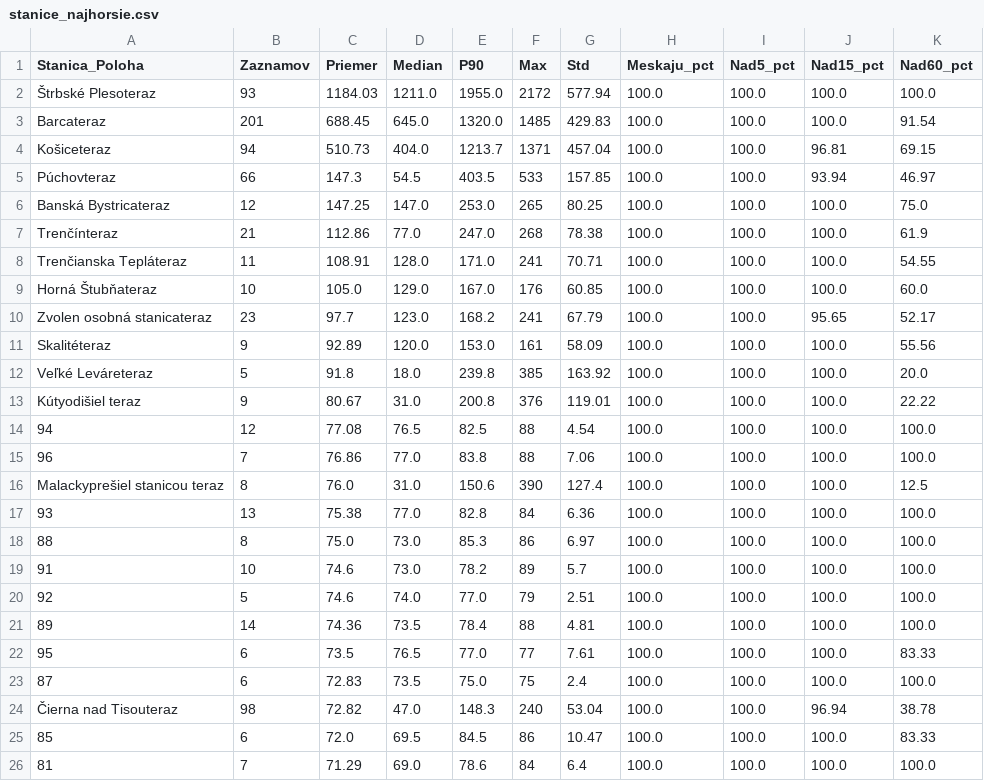
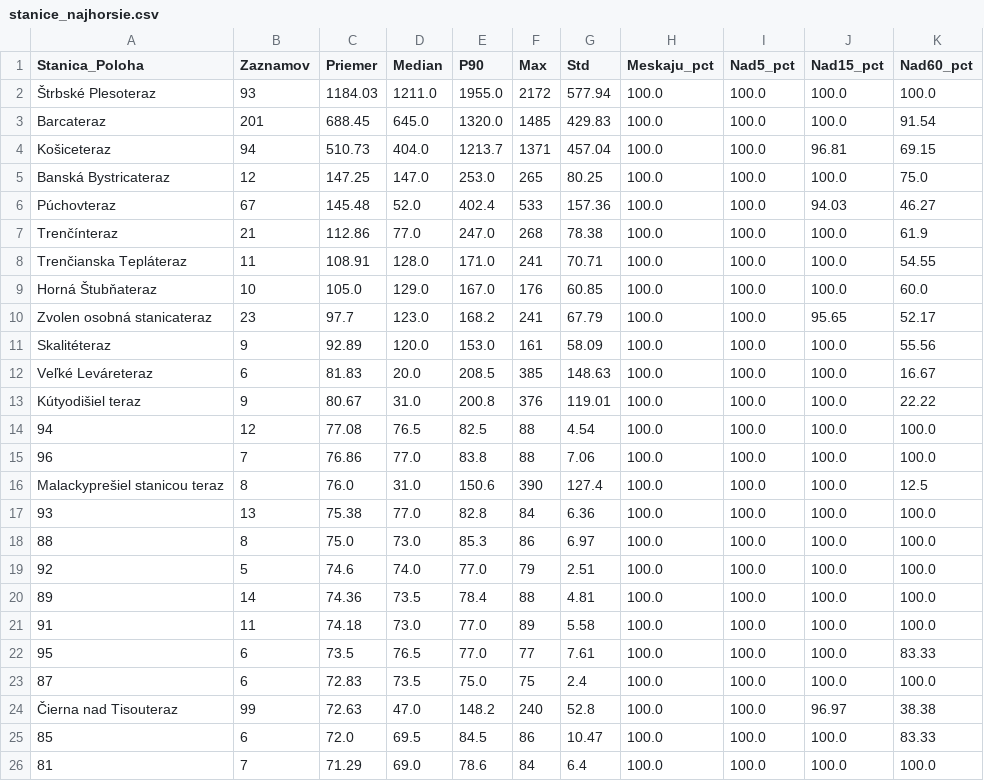
Before and after one commit to lalasonycierny/idos-meskanie, a CSV file: statistiky/stanice_najhorsie.csv, drawn as a sheet.

```diff
--- a/statistiky/stanice_najhorsie.csv
+++ b/statistiky/stanice_najhorsie.csv
@@ -4,4 +4,4 @@ Barcateraz;201;688.45;645.0;1320.0;1485;429.83;100.0;100.0;100.0;91.54
 Košiceteraz;94;510.73;404.0;1213.7;1371;457.04;100.0;100.0;96.81;69.15
-Púchovteraz;66;147.3;54.5;403.5;533;157.85;100.0;100.0;93.94;46.97
 Banská Bystricateraz;12;147.25;147.0;253.0;265;80.25;100.0;100.0;100.0;75.0
+Púchovteraz;67;145.48;52.0;402.4;533;157.36;100.0;100.0;94.03;46.27
 Trenčínteraz;21;112.86;77.0;247.0;268;78.38;100.0;100.0;100.0;61.9
@@ -11,3 +11,3 @@ Zvolen osobná stanicateraz;23;97.7;123.0;168.2;241;67.79;100.0;100.0;95.65;52.1
 Skalitéteraz;9;92.89;120.0;153.0;161;58.09;100.0;100.0;100.0;55.56
-Veľké Leváreteraz;5;91.8;18.0;239.8;385;163.92;100.0;100.0;100.0;20.0
+Veľké Leváreteraz;6;81.83;20.0;208.5;385;148.63;100.0;100.0;100.0;16.67
 Kútyodišiel teraz;9;80.67;31.0;200.8;376;119.01;100.0;100.0;100.0;22.22
@@ -18,8 +18,8 @@ Malackyprešiel stanicou teraz;8;76.0;31.0;150.6;390;127.4;100.0;100.0;100.0;12.
 88;8;75.0;73.0;85.3;86;6.97;100.0;100.0;100.0;100.0
-91;10;74.6;73.0;78.2;89;5.7;100.0;100.0;100.0;100.0
 92;5;74.6;74.0;77.0;79;2.51;100.0;100.0;100.0;100.0
 89;14;74.36;73.5;78.4;88;4.81;100.0;100.0;100.0;100.0
+91;11;74.18;73.0;77.0;89;5.58;100.0;100.0;100.0;100.0
 95;6;73.5;76.5;77.0;77;7.61;100.0;100.0;100.0;83.33
 87;6;72.83;73.5;75.0;75;2.4;100.0;100.0;100.0;100.0
-Čierna nad Tisouteraz;98;72.82;47.0;148.3;240;53.04;100.0;100.0;96.94;38.78
+Čierna nad Tisouteraz;99;72.63;47.0;148.2;240;52.8;100.0;100.0;96.97;38.38
 85;6;72.0;69.5;84.5;86;10.47;100.0;100.0;100.0;83.33
```
Also changed, not shown: data/databaza_meskani.csv, data/denne_agregaty.csv, 36 other files.
